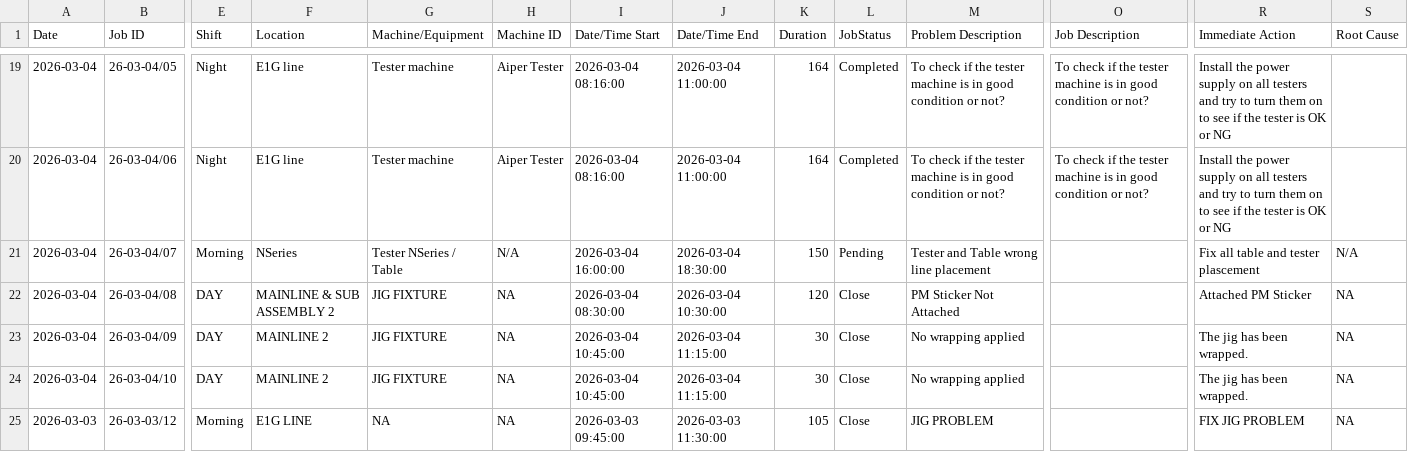
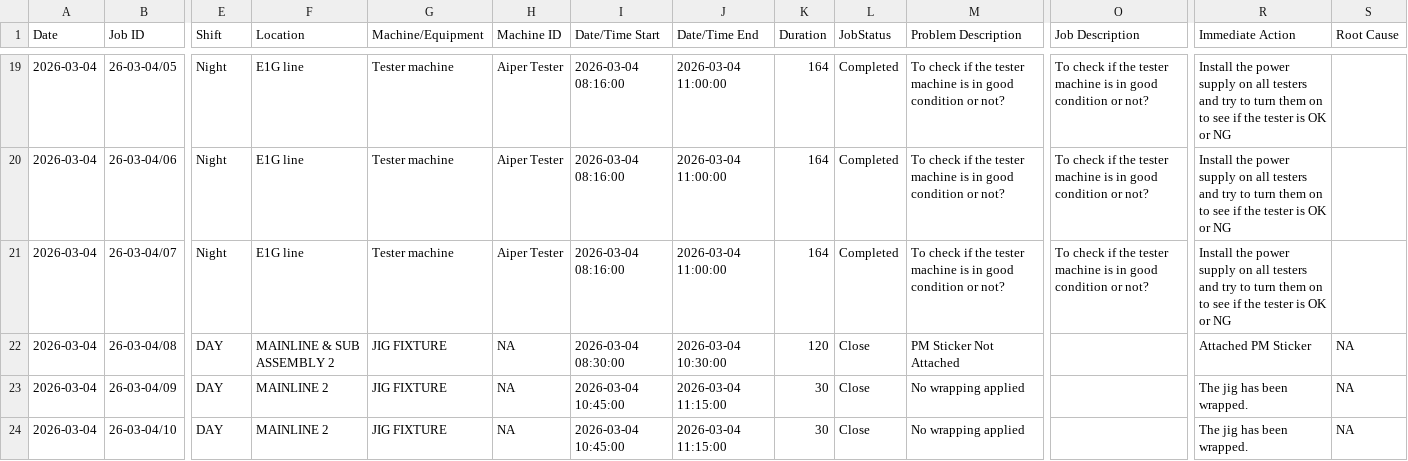
Before and after one commit to azlihanifiah/ME-Dashboard, a CSV file: data/breakdown_export.csv, drawn as a sheet; only a part is shown, gaps mark what is left out; the shorter side is filled out with more unchanged rows; the diff covers the shown part only; the diff names each change by its address in the sheet, - before the commit and + after, or states it on an @@ line.

Commit message:
Auto-save: Update breakdown report (2026-03-08 23:43:42)

```diff
--- a/data/breakdown_export.csv
+++ b/data/breakdown_export.csv
-E21 (Shift): Morning
+E21 (Shift): Night
-F21 (Location): NSeries
+F21 (Location): E1G line
-G21 (Machine/Equipment): Tester NSeries / Table
+G21 (Machine/Equipment): Tester machine
-H21 (Machine ID): N/A
+H21 (Machine ID): Aiper Tester
-I21 (Date/Time Start): 2026-03-04 16:00:00
+I21 (Date/Time Start): 2026-03-04 08:16:00
-J21 (Date/Time End): 2026-03-04 18:30:00
+J21 (Date/Time End): 2026-03-04 11:00:00
-K21 (Duration): 150
+K21 (Duration): 164
-L21 (JobStatus): Pending
+L21 (JobStatus): Completed
-M21 (Problem Description): Tester and Table wrong line placement
+M21 (Problem Description): To check if the tester machine is in good condition or not?
-O21 (Job Description): (empty)
+O21 (Job Description): To check if the tester machine is in good condition or not?
-R21 (Immediate Action): Fix all table and tester plascement
+R21 (Immediate Action): Install the power supply on all testers and try to turn them on to see if the tester is OK or NG
-S21 (Root Cause): N/A
+S21 (Root Cause): (empty)
```
Also changed, not shown: 1 edited cell elsewhere in this file, 1 other file.
